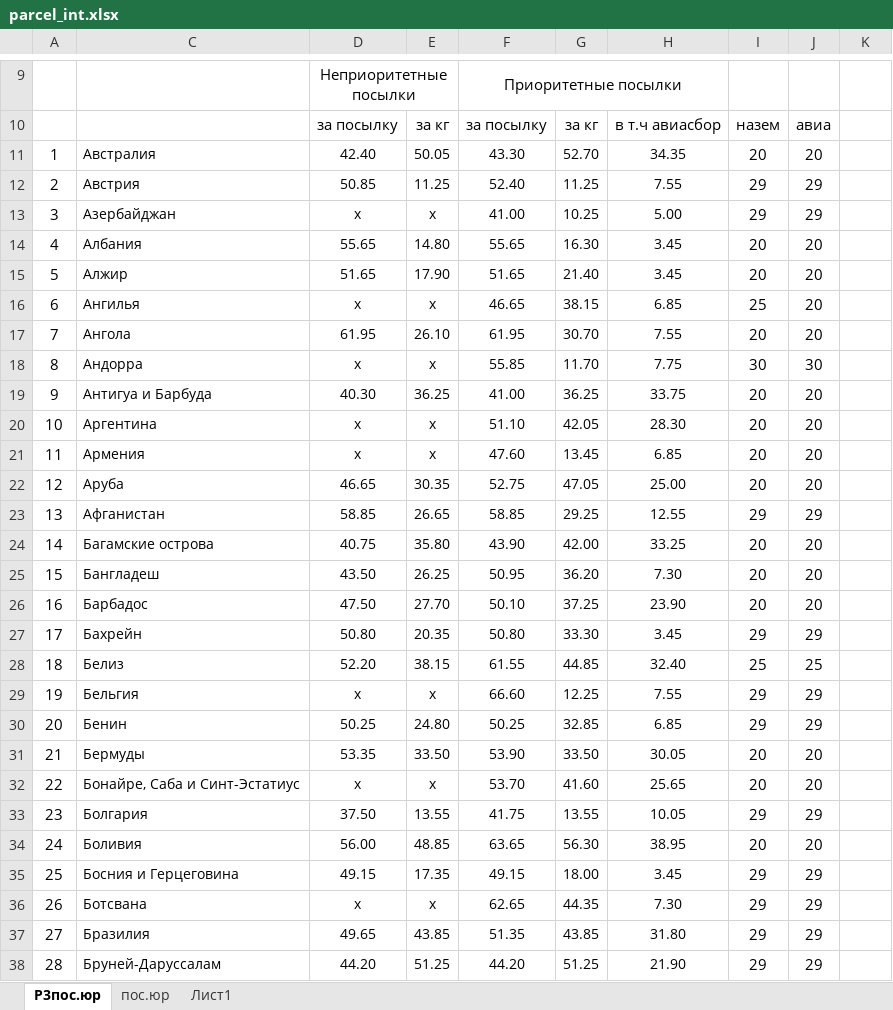
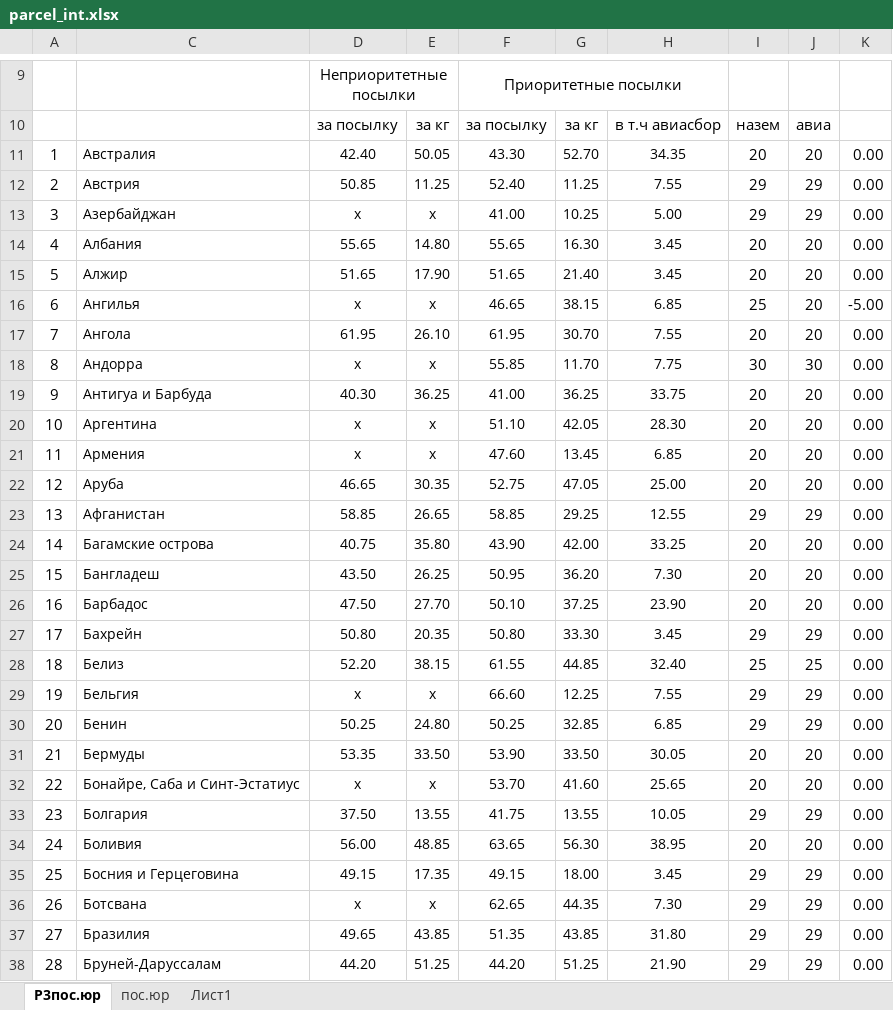
Before and after one commit to AlenaYurevich/Postcalc3, an Excel workbook: calc/files/parcel_int.xlsx, sheet Р3пос.юр, drawn as a sheet; only a part is shown, gaps mark what is left out; values as stored, in another font and other column widths than the file's, no borders; the diff covers the shown part only; the diff names each change by its address in the sheet, - before the commit and + after, or states it on an @@ line.

Commit message:
parcel int weight 2

```diff
--- a/calc/files/parcel_int.xlsx (sheet Р3пос.юр)
+++ b/calc/files/parcel_int.xlsx (sheet Р3пос.юр)
-K11:K15: (empty)
+K11:K15: 0.00
-K16: (empty)
+K16: -5.00
-K17:K38: (empty)
+K17:K38: 0.00
```
Also changed, not shown: 7 added rows, 196 edited cells and cell formats elsewhere in this sheet, 2 other files.
